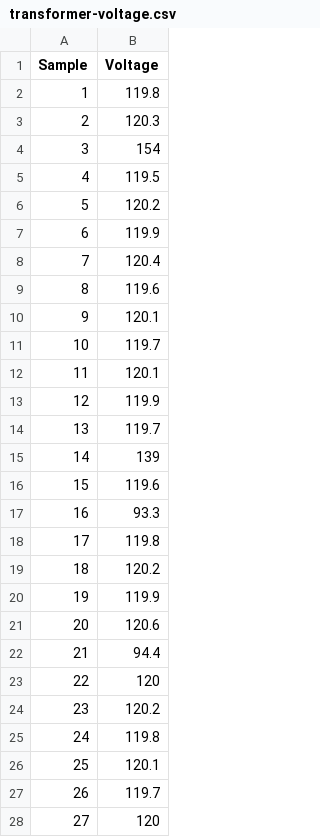
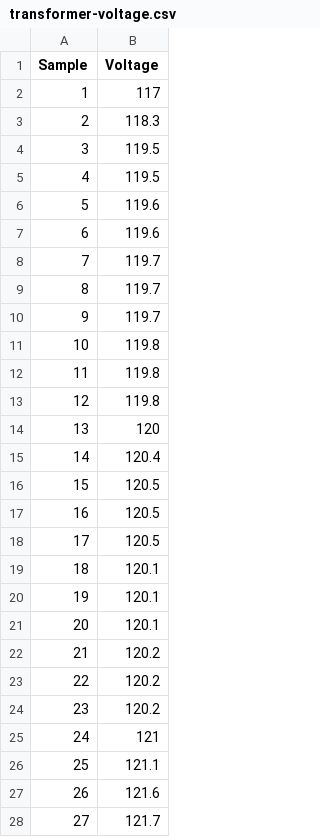
Before and after one commit to JLV02/Statistics, a CSV file: csv/transformer-voltage.csv, drawn as a sheet; only a part is shown; the diff covers the shown part only.

```diff
--- a/csv/transformer-voltage.csv
+++ b/csv/transformer-voltage.csv
@@ -1,28 +1,28 @@
 Sample,Voltage
-1,119.8
-2,120.3
-3,154
+1,117
+2,118.3
+3,119.5
 4,119.5
-5,120.2
-6,119.9
-7,120.4
-8,119.6
-9,120.1
-10,119.7
-11,120.1
-12,119.9
-13,119.7
-14,139
-15,119.6
-16,93.3
-17,119.8
-18,120.2
-19,119.9
-20,120.6
-21,94.4
-22,120
+5,119.6
+6,119.6
+7,119.7
+8,119.7
+9,119.7
+10,119.8
+11,119.8
+12,119.8
+13,120
+14,120.4
+15,120.5
+16,120.5
+17,120.5
+18,120.1
+19,120.1
+20,120.1
+21,120.2
+22,120.2
 23,120.2
-24,119.8
-25,120.1
-26,119.7
-27,120
+24,121
+25,121.1
+26,121.6
+27,121.7
```
Also changed, not shown: 3 edited cells elsewhere in this file, 5 other files.
